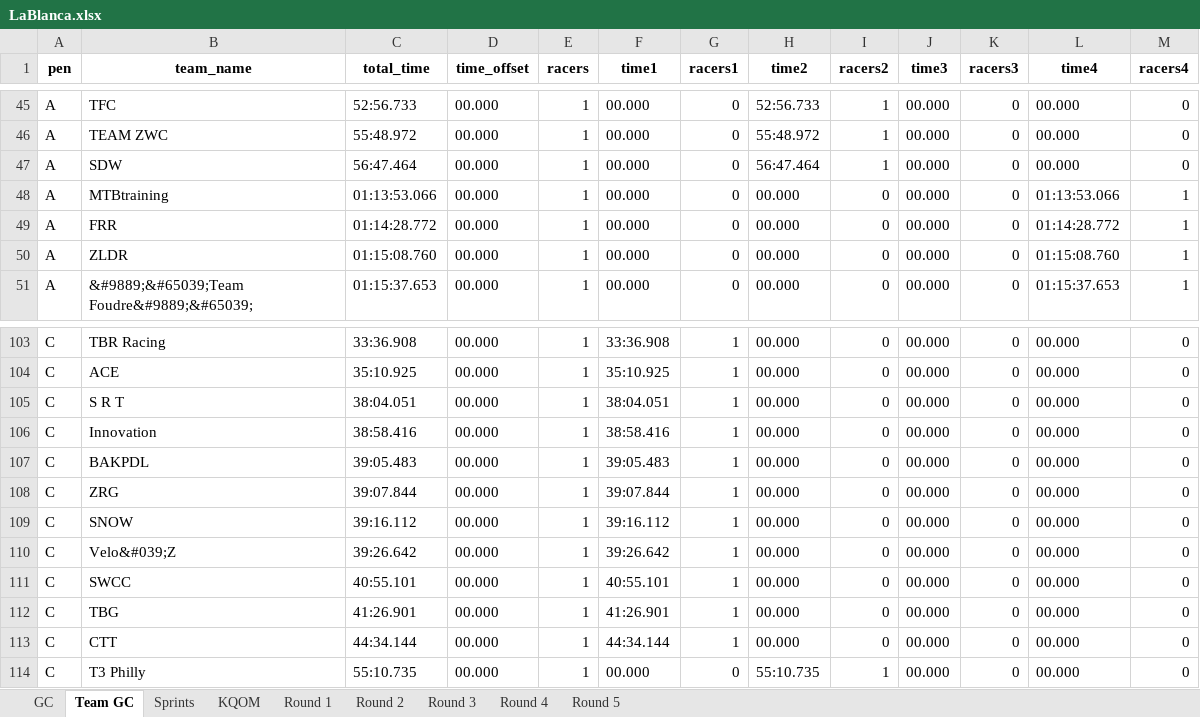
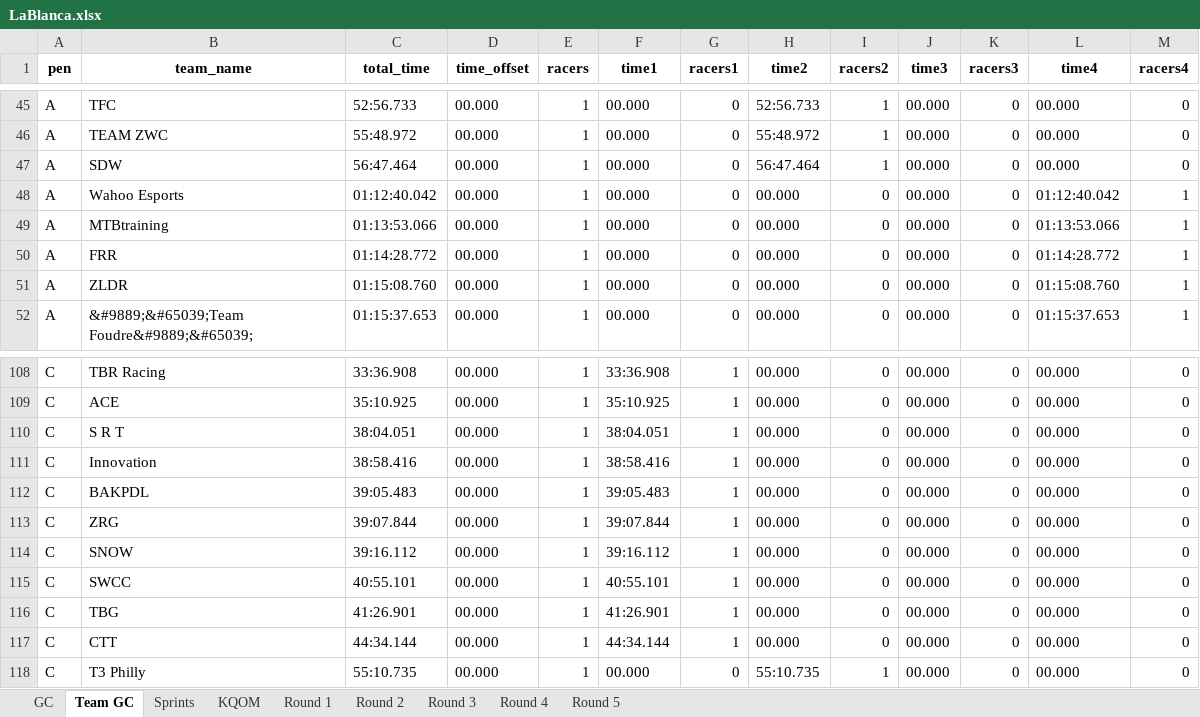
Before and after one commit to gleesonm1/TNP_results, an Excel workbook: LaBlanca/LaBlanca.xlsx, sheet Team GC, drawn as a sheet; only a part is shown, gaps mark what is left out; values as stored, in another font and other column widths than the file's, no borders; removed rows and columns are numbered as before the commit, all else as after; the diff covers the shown part only; the diff names each change by its address in the sheet, - before the commit and + after, or states it on an @@ line.

```diff
--- a/LaBlanca/LaBlanca.xlsx (sheet Team GC)
+++ b/LaBlanca/LaBlanca.xlsx (sheet Team GC)
+row 48: A | Wahoo Esports | 01:12:40.042 | 00.000 | 1 | 00.000 | 0 | 00.000 | 0 | 00.000 | 0 | 01:12:40.042 | 1
-row 110: C | Velo&#039;Z | 39:26.642 | 00.000 | 1 | 39:26.642 | 1 | 00.000 | 0 | 00.000 | 0 | 00.000 | 0
```
Also changed, not shown: 6 added rows, 2 removed rows and 3 edited cells elsewhere in this sheet, sheet Round 4, sheet GC, 2 other files.
